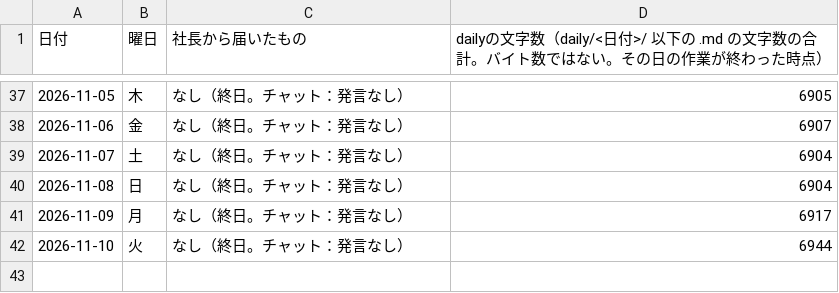
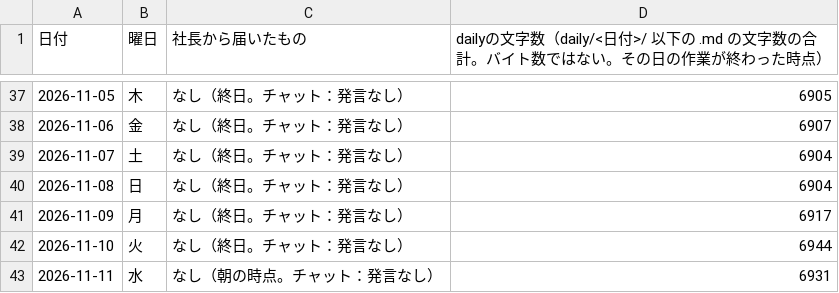
Before and after one commit to dool-user/admin, a CSV file: callcenter/note/daily/log.csv, drawn as a sheet; only a part is shown, gaps mark what is left out.

```diff
--- a/callcenter/note/daily/log.csv
+++ b/callcenter/note/daily/log.csv
@@ -42 +42,2 @@
 2026-11-10,火,なし（終日。チャット：発言なし）,6944
+2026-11-11,水,なし（朝の時点。チャット：発言なし）,6931
```
Also changed, not shown: 1 other file.
